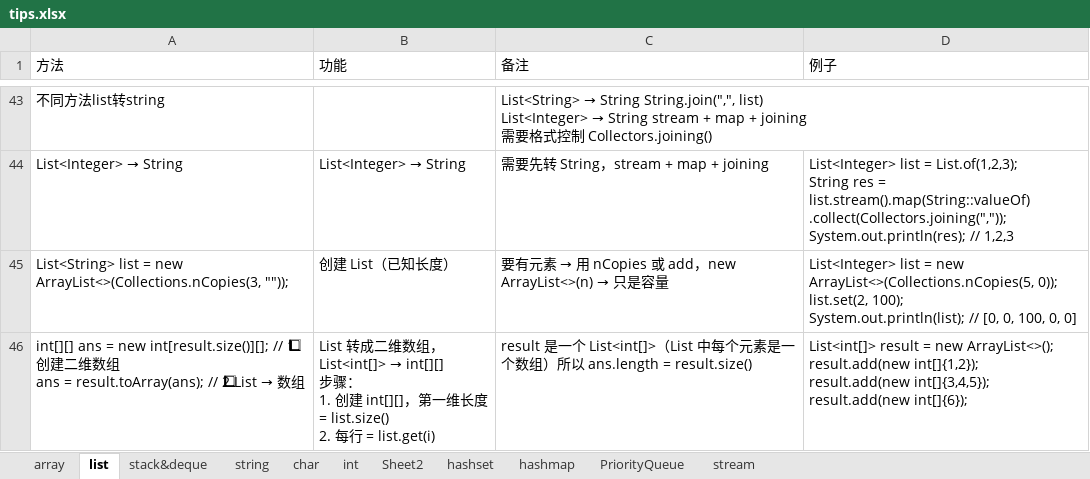
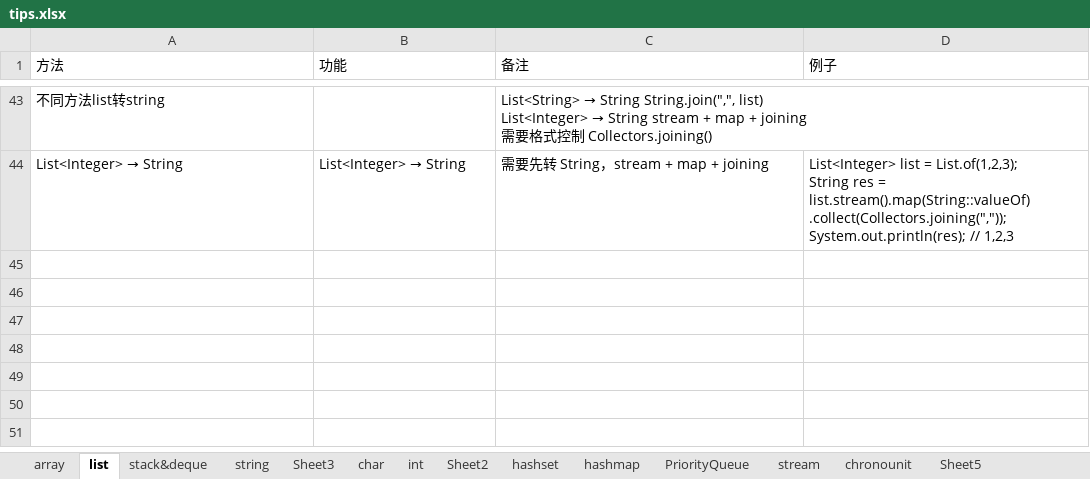
Before and after one commit to yuqiao1205/leetcodetips, an Excel workbook: tips.xlsx, sheet list, drawn as a sheet; only a part is shown, gaps mark what is left out; values as stored, in another font and other column widths than the file's, no borders; ↵ is a line break in a cell; the diff names each change by its address in the sheet, - before the commit and + after, or states it on an @@ line.

```diff
--- a/tips.xlsx (sheet list)
+++ b/tips.xlsx (sheet list)
+sheet tab: Sheet3
+sheet tab: chronounit
+sheet tab: Sheet5
-row 45: List<String> list = new ArrayList<>(Collections.nCopies(3, "")); | 创建 List（已知长度） | 要有元素 → 用 nCopies 或 add，new ArrayList<>(n) → 只是容量 | List<Integer> list = new ArrayList<>(Collections.nCopies(5, 0)); ↵ list.set(2, 100); ↵ System.out.println(list); // [0, 0, 100, 0, 0]
-row 46: int[][] ans = new int[result.size()][]; // 1⃣ 创建二维数组 ↵ ans = result.toArray(ans); // 2⃣ List → 数组 | List 转成二维数组，List<int[]> → int[][] ↵ 步骤： ↵ 1. 创建 int[][]，第一维长度 = list.size() ↵ 2. 每行 = list.get(i) | result 是一个 List<int[]>（List 中每个元素是一个数组）所以 ans.length = result.size() | List<int[]> result = new ArrayList<>(); ↵ result.add(new int[]{1,2}); ↵ result.add(new int[]{3,4,5}); ↵ result.add(new int[]{6});
```
Also changed, not shown: sheet string, sheet array, sheet stack&deque, sheet hashmap, sheet char, data/tips.xlsx, 1 other file.
